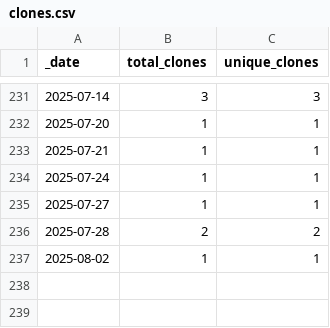
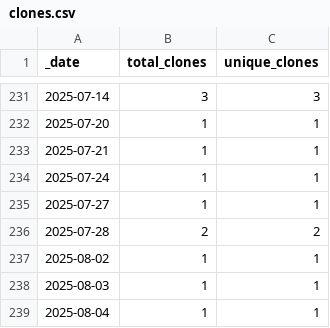
Before and after one commit to esa-cdab/cdab-service, a CSV file: traffic/clones.csv, drawn as a sheet; only a part is shown, gaps mark what is left out; the diff names each change by its address in the sheet, - before the commit and + after, or states it on an @@ line.

Commit message:
GitHub traffic

```diff
--- a/traffic/clones.csv
+++ b/traffic/clones.csv
+row 238: 2025-08-03 | 1 | 1
+row 239: 2025-08-04 | 1 | 1
```
Also changed, not shown: 1 other file.
